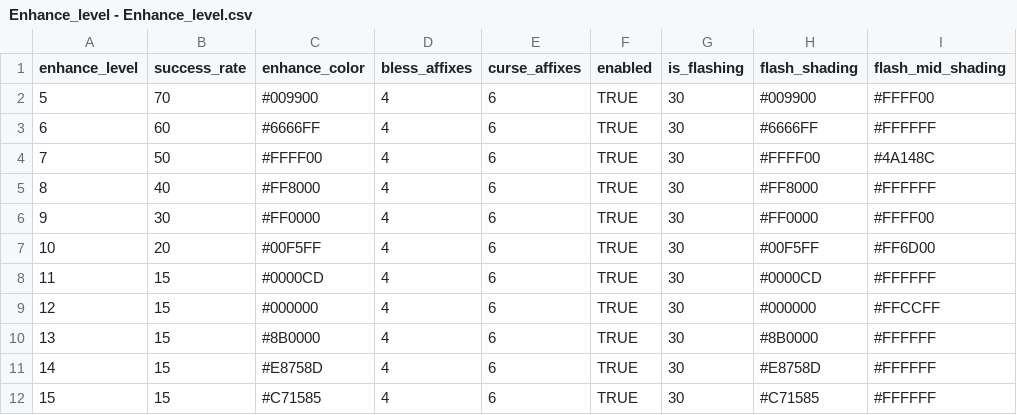
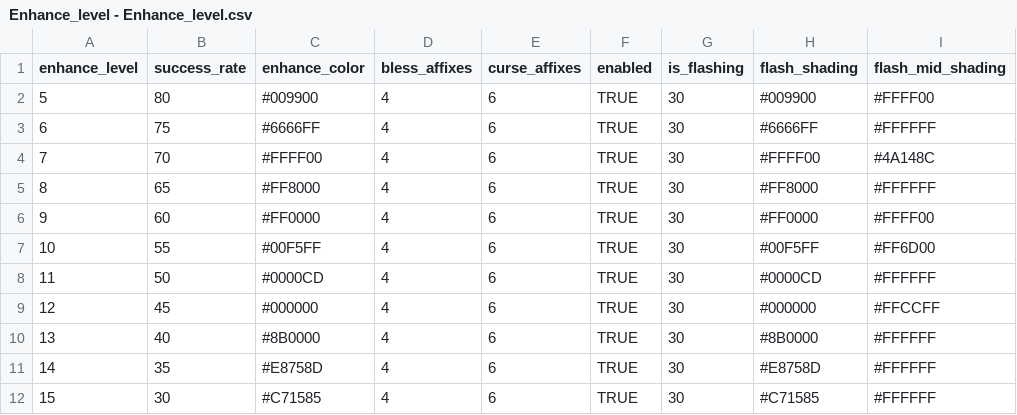
Before and after one commit to longagoseason/Dream-Crafter, a CSV file: source/Enhance_level - Enhance_level.csv, drawn as a sheet; only a part is shown; the diff names each change by its address in the sheet, - before the commit and + after, or states it on an @@ line.

```diff
--- a/source/Enhance_level - Enhance_level.csv
+++ b/source/Enhance_level - Enhance_level.csv
-B2 (success_rate): 70
+B2 (success_rate): 80
-B3 (success_rate): 60
+B3 (success_rate): 75
-B4 (success_rate): 50
+B4 (success_rate): 70
-B5 (success_rate): 40
+B5 (success_rate): 65
-B6 (success_rate): 30
+B6 (success_rate): 60
-B7 (success_rate): 20
+B7 (success_rate): 55
-B8 (success_rate): 15
+B8 (success_rate): 50
-B9 (success_rate): 15
+B9 (success_rate): 45
-B10 (success_rate): 15
+B10 (success_rate): 40
-B11 (success_rate): 15
+B11 (success_rate): 35
-B12 (success_rate): 15
+B12 (success_rate): 30
```
Also changed, not shown: source/Drop_special_loot - Drop_special_loot.csv, source/PatchNote - PatchNote.csv.
